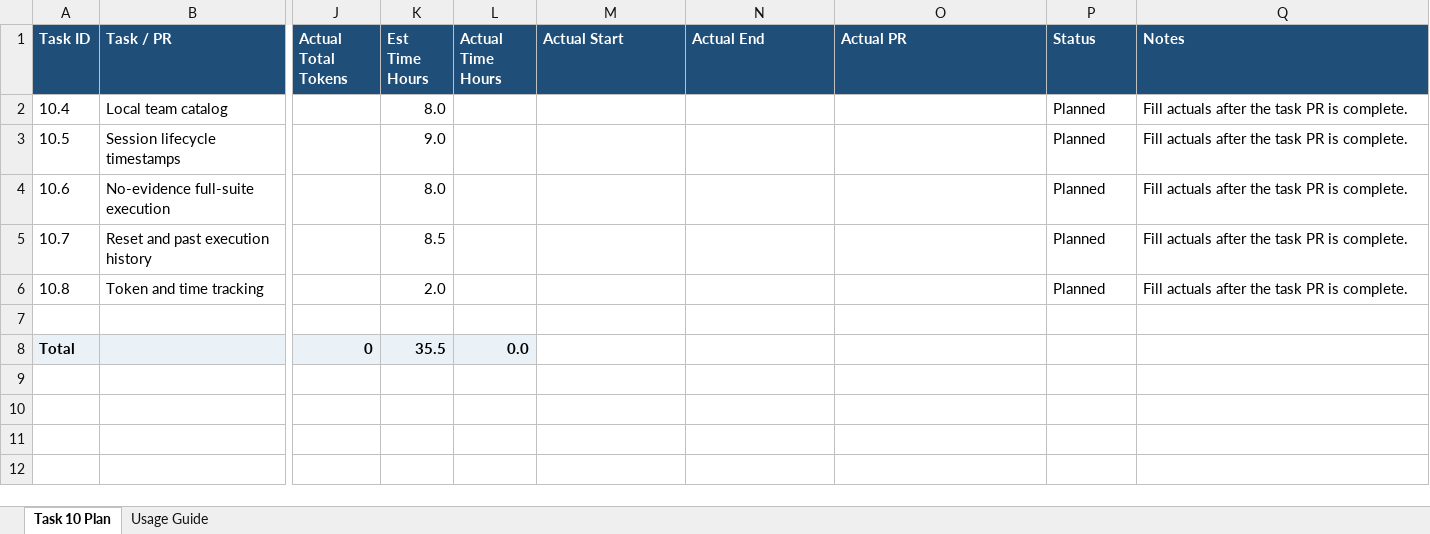
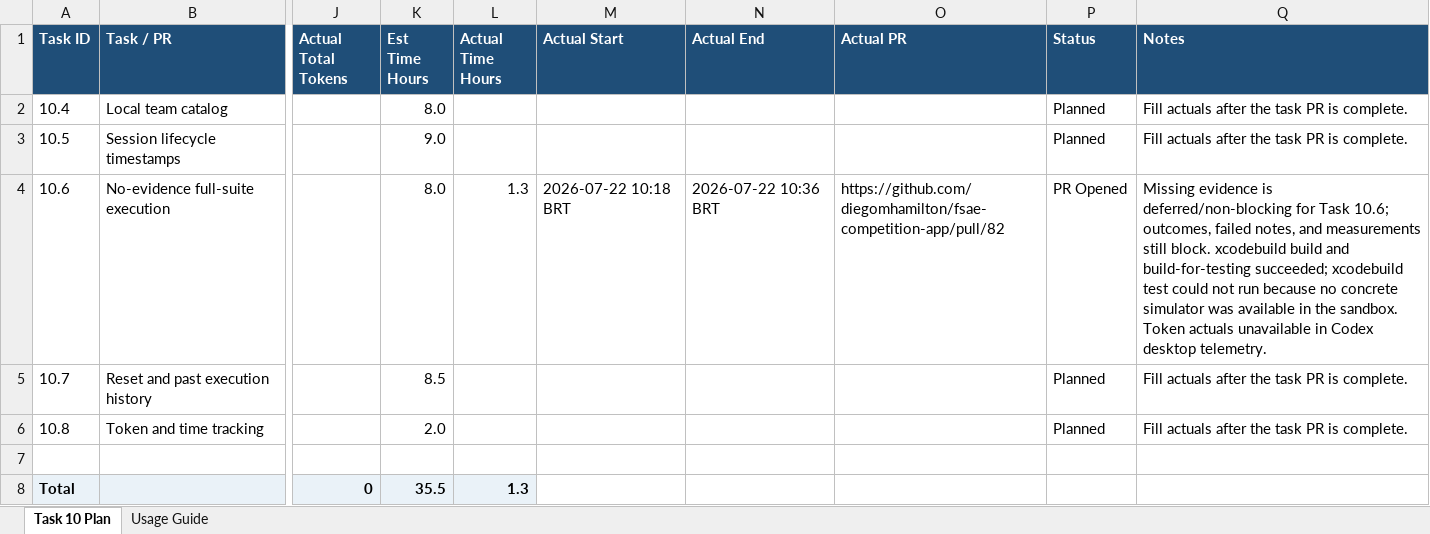
Before and after one commit to diegomhamilton/fsae-competition-app, an Excel workbook: docs/prompts/tasks/TASK-10-local-stored-judge-experience-ux-follow-up/task-10-full-suite-session-plan.xlsx, sheet Task 10 Plan, drawn as a sheet; only a part is shown, gaps mark what is left out; values as stored, in another font and other column widths than the file's, no borders; the diff names each change by its address in the sheet, - before the commit and + after, or states it on an @@ line.

Commit message:
TASK#10.6: No-Evidence Full Suite (#82)
* TASK#10.6: No-Evidence Full Suite

* Track TASK#10.6 PR URL

* TASK#11: polish inspection flow UI

* TASK#10.6: disable team switching

```diff
--- a/docs/prompts/tasks/TASK-10-local-stored-judge-experience-ux-follow-up/task-10-full-suite-session-plan.xlsx (sheet Task 10 Plan)
+++ b/docs/prompts/tasks/TASK-10-local-stored-judge-experience-ux-follow-up/task-10-full-suite-session-plan.xlsx (sheet Task 10 Plan)
-L4 (Actual Time Hours): (empty)
+L4 (Actual Time Hours): 1.3
-M4 (Actual Start): (empty)
+M4 (Actual Start): 2026-07-22 10:18 BRT
-N4 (Actual End): (empty)
+N4 (Actual End): 2026-07-22 10:36 BRT
-O4 (Actual PR): (empty)
+O4 (Actual PR): https://github.com/diegomhamilton/fsae-competition-app/pull/82
-P4 (Status): Planned
+P4 (Status): PR Opened
-Q4 (Notes): Fill actuals after the task PR is complete.
+Q4 (Notes): Missing evidence is deferred/non-blocking for Task 10.6; outcomes, failed notes, and measurements still block. xcodebuild build and build-for-testing succeeded; xcodebuild test could not run because no concrete simulator was available in the sandbox. Token actuals unavailable in Codex desktop telemetry.
-L8 (Actual Time Hours): 0.0
+L8 (Actual Time Hours): 1.3
```
Also changed, not shown: 21 other files.
